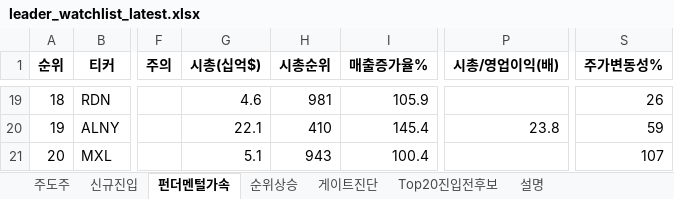
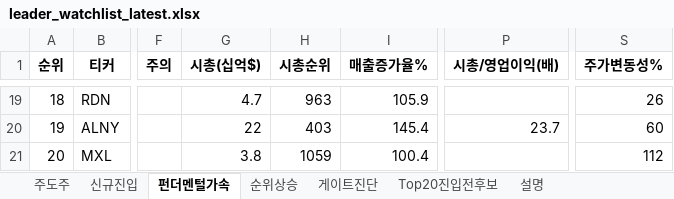
Before and after one commit to dmlwls990527/stock-screener, an Excel workbook: watchlist_us/leader_watchlist_latest.xlsx, sheet 펀더멘털가속, drawn as a sheet; only a part is shown, gaps mark what is left out; values as stored, in another font and other column widths than the file's, no borders; the diff covers the shown part only; the diff names each change by its address in the sheet, - before the commit and + after, or states it on an @@ line.

```diff
--- a/watchlist_us/leader_watchlist_latest.xlsx (sheet 펀더멘털가속)
+++ b/watchlist_us/leader_watchlist_latest.xlsx (sheet 펀더멘털가속)
-G19 (시총(십억$)): 4.6
+G19 (시총(십억$)): 4.7
-H19 (시총순위): 981
+H19 (시총순위): 963
-G20 (시총(십억$)): 22.1
+G20 (시총(십억$)): 22
-H20 (시총순위): 410
+H20 (시총순위): 403
-P20 (시총/영업이익(배)): 23.8
+P20 (시총/영업이익(배)): 23.7
-S20 (주가변동성%): 59
+S20 (주가변동성%): 60
-G21 (시총(십억$)): 5.1
+G21 (시총(십억$)): 3.8
-H21 (시총순위): 943
+H21 (시총순위): 1059
-S21 (주가변동성%): 107
+S21 (주가변동성%): 112
```
Also changed, not shown: 60 edited cells elsewhere in this sheet, sheet 게이트진단, sheet 순위상승, sheet 주도주, sheet Top20진입전후보, sheet 신규진입, sheet 설명, 1 other file.
